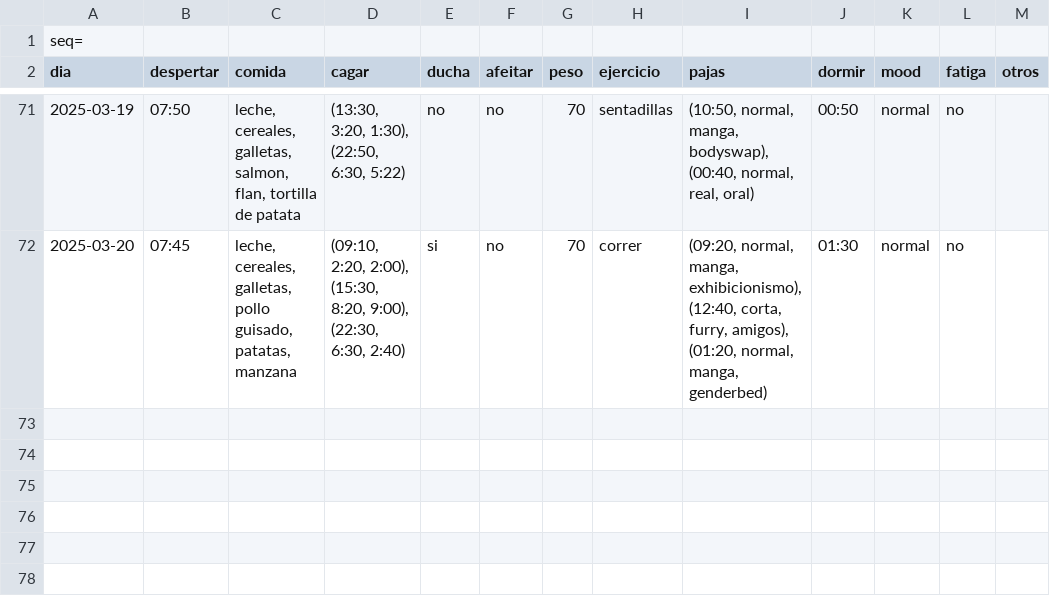
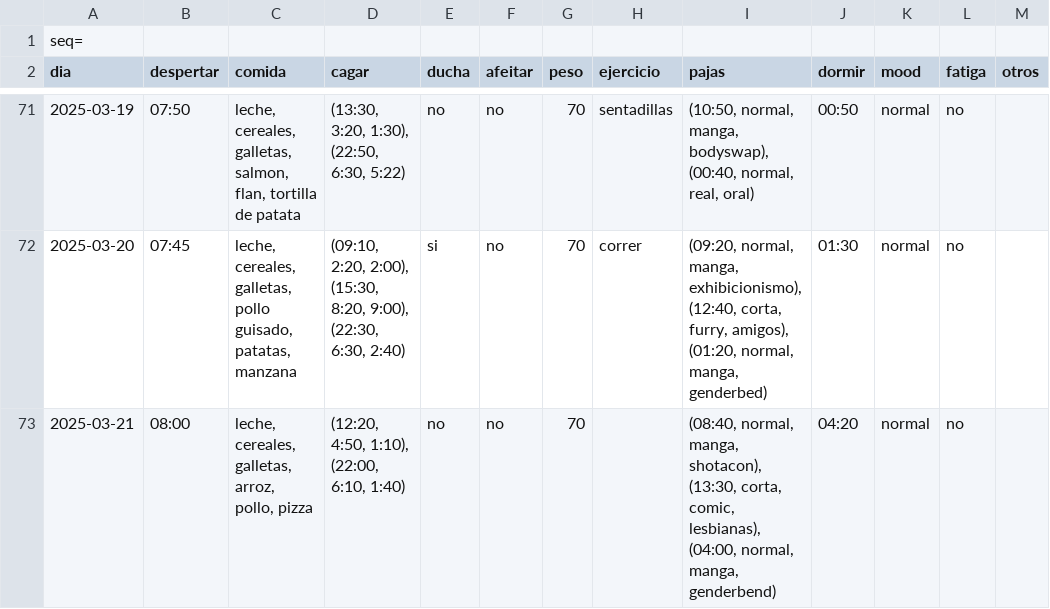
Before and after one commit to megabentilad/Estadisticas, a CSV file: docs/base.csv, drawn as a sheet; only a part is shown, gaps mark what is left out.

Commit message:
Actualizar reporte diario

```diff
--- a/docs/base.csv
+++ b/docs/base.csv
@@ -72 +72,2 @@ dia;despertar;comida;cagar;ducha;afeitar;peso;ejercicio;pajas;dormir;mood;fatiga
 2025-03-20;07:45;leche, cereales, galletas, pollo guisado, patatas, manzana;(09:10, 2:20, 2:00), (15:30, 8:20, 9:00), (22:30, 6:30, 2:40);si;no;70;correr;(09:20, normal, manga, exhibicionismo), (12:40, corta, furry, amigos), (01:20, normal, manga, genderbed);01:30;normal;no;
+2025-03-21;08:00;leche, cereales, galletas, arroz, pollo, pizza;(12:20, 4:50, 1:10), (22:00, 6:10, 1:40);no;no;70;;(08:40, normal, manga, shotacon), (13:30, corta, comic, lesbianas), (04:00, normal, manga, genderbend);04:20;normal;no;
```
